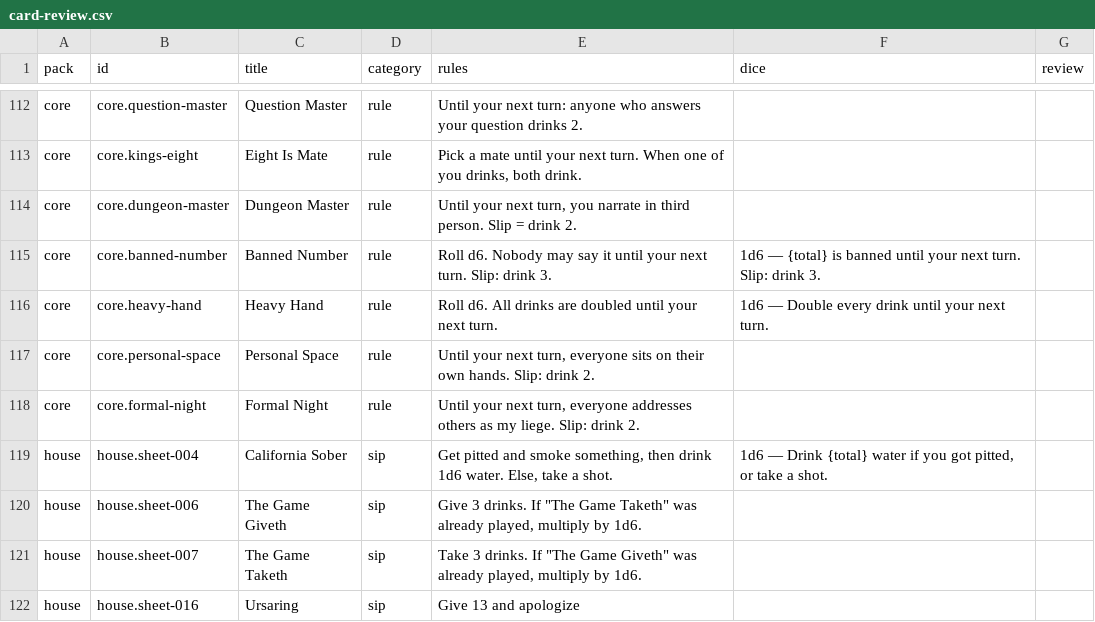
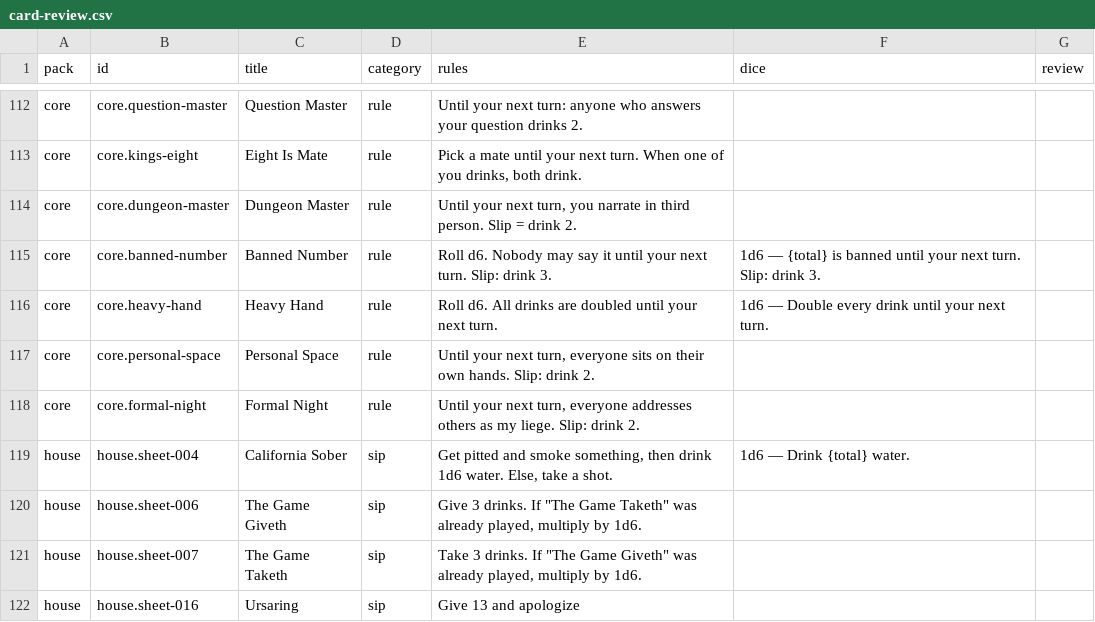
Before and after one commit to spencerdavis226/Drink-at-Ron, a CSV file: docs/card-review.csv, drawn as a sheet; only a part is shown, gaps mark what is left out.

```diff
--- a/docs/card-review.csv
+++ b/docs/card-review.csv
@@ -118,3 +118,3 @@ pack,id,title,category,rules,dice,review
 "core","core.formal-night","Formal Night","rule","Until your next turn, everyone addresses others as my liege. Slip: drink 2.","",""
-"house","house.sheet-004","California Sober","sip","Get pitted and smoke something, then drink 1d6 water. Else, take a shot.","1d6 — Drink {total} water if you got pitted, or take a shot.",""
+"house","house.sheet-004","California Sober","sip","Get pitted and smoke something, then drink 1d6 water. Else, take a shot.","1d6 — Drink {total} water.",""
 "house","house.sheet-006","The Game Giveth","sip","Give 3 drinks. If ""The Game Taketh"" was already played, multiply by 1d6.","",""
```
Also changed, not shown: 18 other files.
